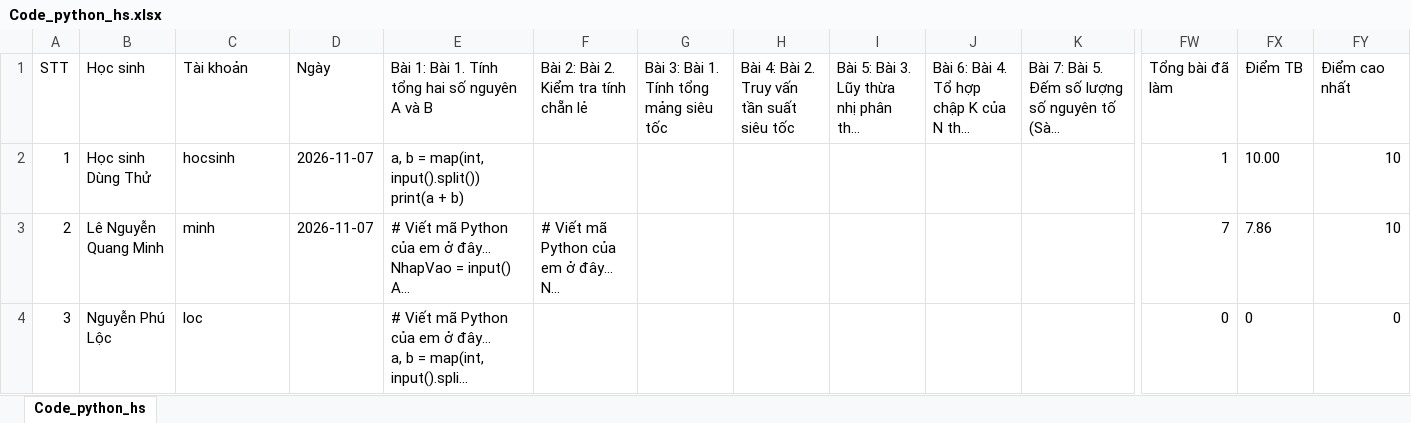
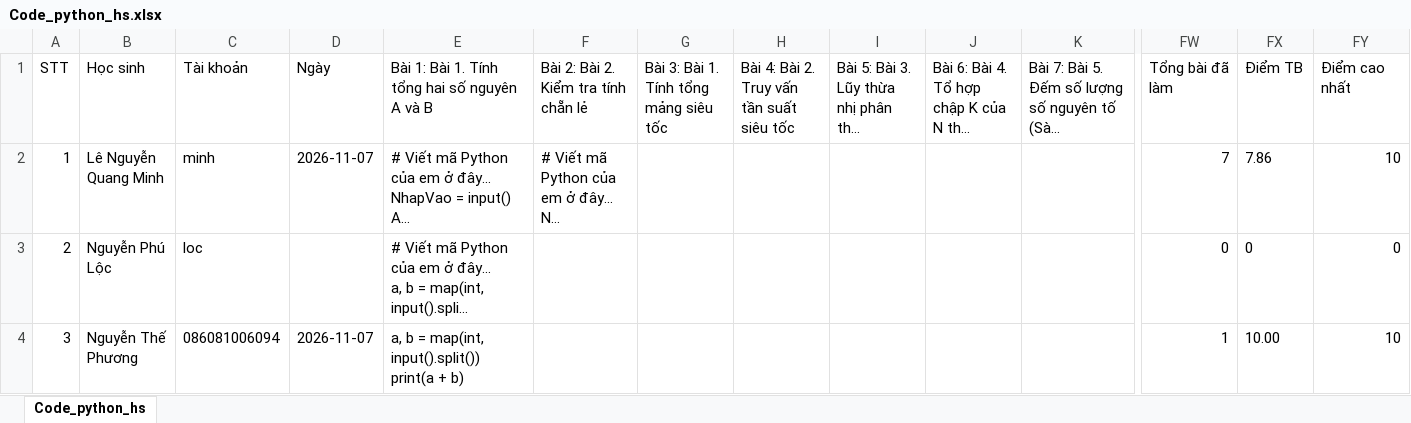
Before and after one commit to thefuong119/ai-python-thcs, an Excel workbook: Code_python_hs.xlsx, sheet Code_python_hs, drawn as a sheet; only a part is shown, gaps mark what is left out; long unchanged cells end in …; values as stored, in another font and other column widths than the file's, no borders; removed rows and columns are numbered as before the commit, all else as after; rows hold the shown columns only; ↵ is a line break in a cell; the diff names each change by its address in the sheet, - before the commit and + after, or states it on an @@ line.

Commit message:
[Code_python_hs] Cập nhật 04:05:25 8/11/2026

```diff
--- a/Code_python_hs.xlsx (sheet Code_python_hs)
+++ b/Code_python_hs.xlsx (sheet Code_python_hs)
-row 2: 1 | Học sinh Dùng Thử | hocsinh | 2026-11-07 | a, b = map(int, input().split()) ↵ print(a + b) |  |  |  |  |  |  | 1 | 10.00 | 10
-A2: 2
+A2: 1
-A3: 3
+A3: 2
+row 4: 3 | Nguyễn Thế Phương | 086081006094 | 2026-11-07 | a, b = map(int, input().split()) ↵ print(a + b) |  |  |  |  |  |  | 1 | 10.00 | 10
```
